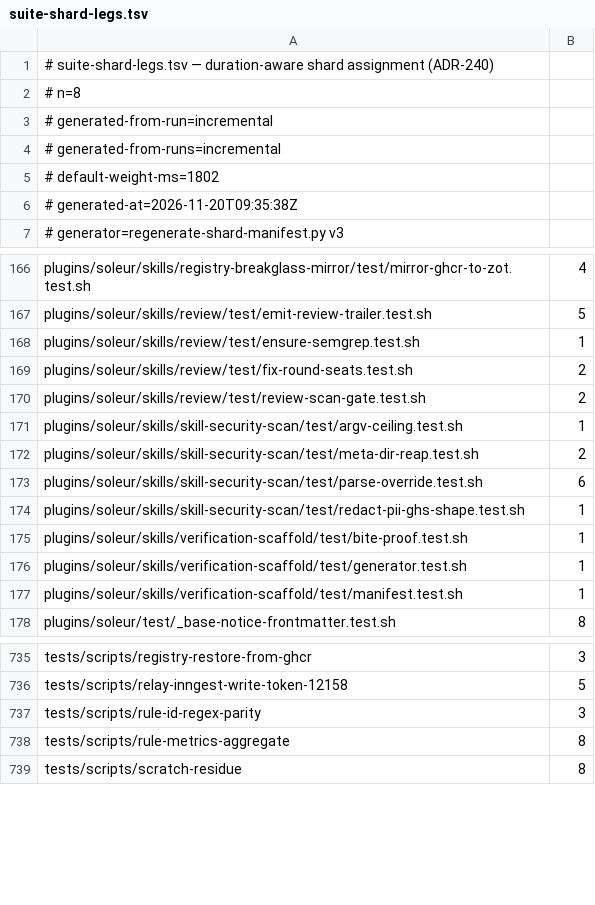
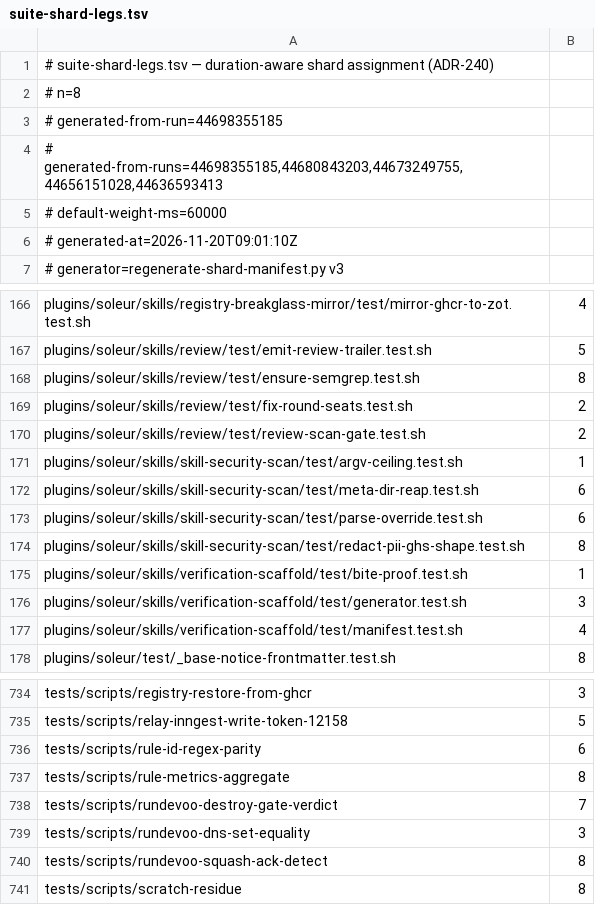
Before and after one commit to jikig-ai/soleur, a TSV file: scripts/suite-shard-legs.tsv, drawn as a sheet; only a part is shown, gaps mark what is left out; the diff covers the shown part only.

```diff
--- a/scripts/suite-shard-legs.tsv
+++ b/scripts/suite-shard-legs.tsv
@@ -2,6 +2,6 @@
 # n=8
-# generated-from-run=incremental
-# generated-from-runs=incremental
-# default-weight-ms=1802
-# generated-at=2026-11-20T09:35:38Z
+# generated-from-run=44698355185
+# generated-from-runs=44698355185,44680843203,44673249755,44656151028,44636593413
+# default-weight-ms=60000
+# generated-at=2026-11-20T09:01:10Z
 # generator=regenerate-shard-manifest.py v3
@@ -167,3 +167,3 @@ plugins/soleur/skills/registry-breakglass-mirror/test/mirror-ghcr-to-zot.test.sh
 plugins/soleur/skills/review/test/emit-review-trailer.test.sh	5
-plugins/soleur/skills/review/test/ensure-semgrep.test.sh	1
+plugins/soleur/skills/review/test/ensure-semgrep.test.sh	8
 plugins/soleur/skills/review/test/fix-round-seats.test.sh	2
@@ -171,8 +171,8 @@ plugins/soleur/skills/review/test/review-scan-gate.test.sh	2
 plugins/soleur/skills/skill-security-scan/test/argv-ceiling.test.sh	1
-plugins/soleur/skills/skill-security-scan/test/meta-dir-reap.test.sh	2
+plugins/soleur/skills/skill-security-scan/test/meta-dir-reap.test.sh	6
 plugins/soleur/skills/skill-security-scan/test/parse-override.test.sh	6
-plugins/soleur/skills/skill-security-scan/test/redact-pii-ghs-shape.test.sh	1
+plugins/soleur/skills/skill-security-scan/test/redact-pii-ghs-shape.test.sh	8
 plugins/soleur/skills/verification-scaffold/test/bite-proof.test.sh	1
-plugins/soleur/skills/verification-scaffold/test/generator.test.sh	1
-plugins/soleur/skills/verification-scaffold/test/manifest.test.sh	1
+plugins/soleur/skills/verification-scaffold/test/generator.test.sh	3
+plugins/soleur/skills/verification-scaffold/test/manifest.test.sh	4
 plugins/soleur/test/_base-notice-frontmatter.test.sh	8
@@ -736,4 +735,7 @@ tests/scripts/registry-restore-from-ghcr	3
 tests/scripts/relay-inngest-write-token-12158	5
-tests/scripts/rule-id-regex-parity	3
+tests/scripts/rule-id-regex-parity	6
 tests/scripts/rule-metrics-aggregate	8
+tests/scripts/rundevoo-destroy-gate-verdict	7
+tests/scripts/rundevoo-dns-set-equality	3
+tests/scripts/rundevoo-squash-ack-detect	8
 tests/scripts/scratch-residue	8
```
Also changed, not shown: 1 added row, 2 removed rows and 65 edited cells elsewhere in this file, scripts/required-check-wallclock-bounds.tsv, scripts/suite-durations.tsv, 24 other files.
